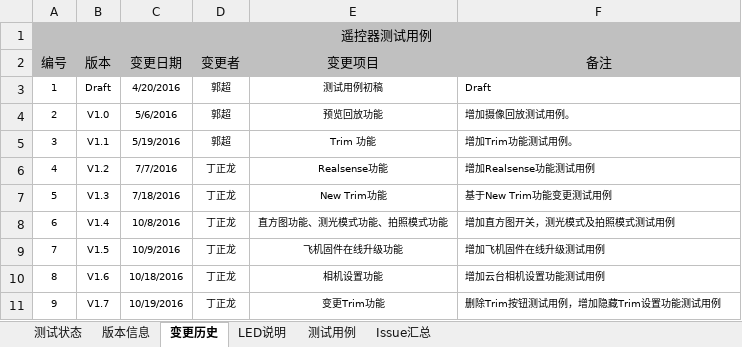
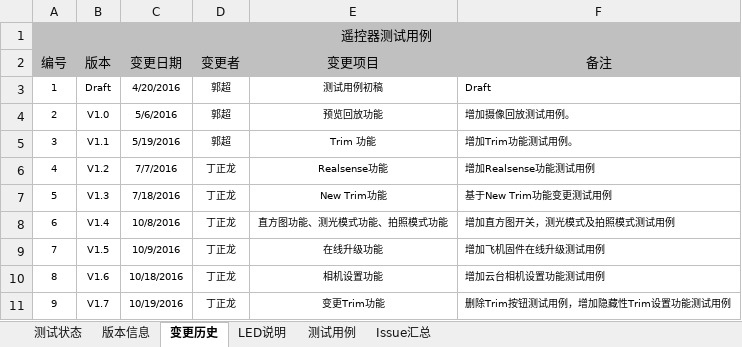
Before and after one commit to zallerting0613/YuneecDev, an Excel workbook: 1.TestCase[SW]/TestCase[ST16_CGO3Pro].xlsx, sheet 变更历史, drawn as a sheet; values as stored, in another font and other column widths than the file's, no borders; the diff names each change by its address in the sheet, - before the commit and + after, or states it on an @@ line.

```diff
--- a/1.TestCase[SW]/TestCase[ST16_CGO3Pro].xlsx (sheet 变更历史)
+++ b/1.TestCase[SW]/TestCase[ST16_CGO3Pro].xlsx (sheet 变更历史)
-E9 (变更项目): 飞机固件在线升级功能
+E9 (变更项目): 在线升级功能
-F11 (备注): 删除Trim按钮测试用例，增加隐藏Trim设置功能测试用例
+F11 (备注): 删除Trim按钮测试用例，增加隐藏性Trim设置功能测试用例
```
Also changed, not shown: sheet 测试用例, sheet 版本信息.
